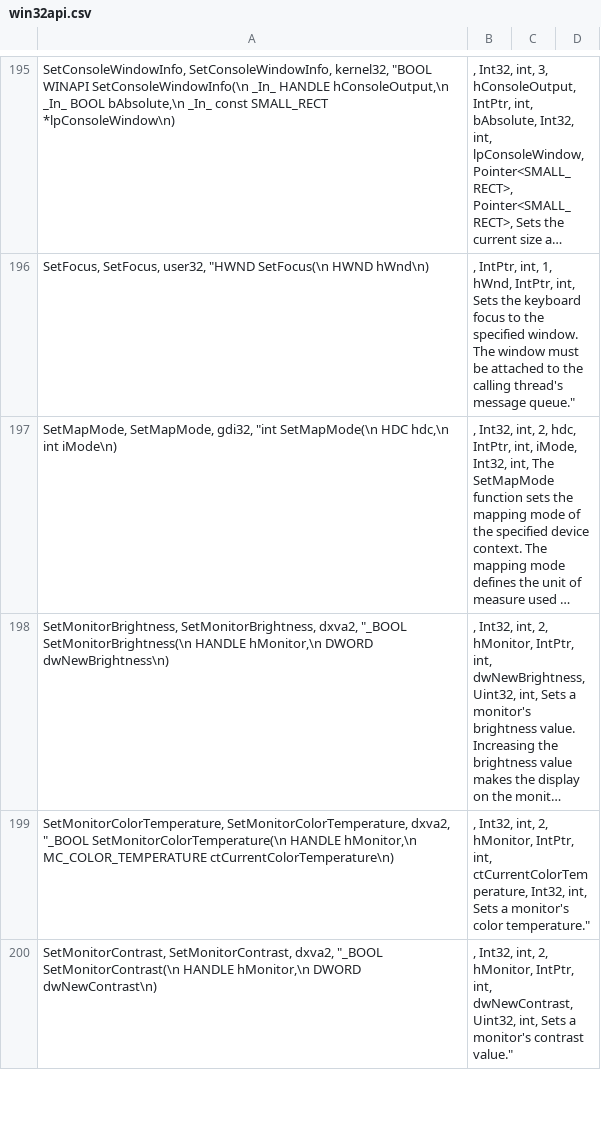
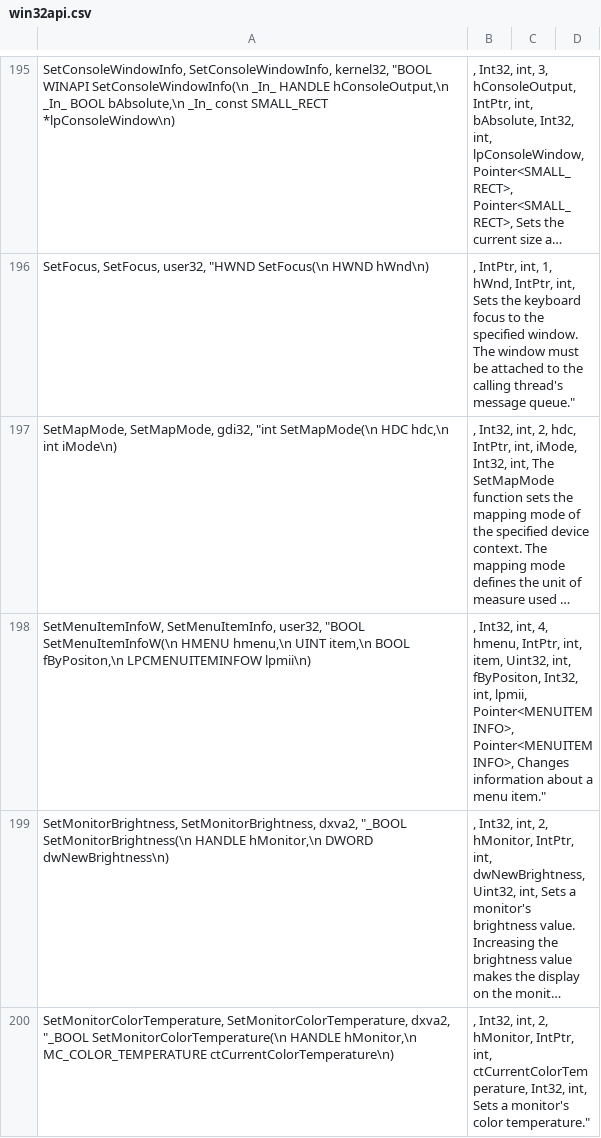
Before and after one commit to halildurmus/win32, a CSV file: tool/win32/win32api.csv, drawn as a sheet; only a part is shown, gaps mark what is left out; the shorter side is filled out with more unchanged rows; long unchanged cells end in …; the diff names each change by its address in the sheet, - before the commit and + after, or states it on an @@ line.

```diff
--- a/tool/win32/win32api.csv
+++ b/tool/win32/win32api.csv
+row 198: SetMenuItemInfoW, SetMenuItemInfo, user32, "BOOL SetMenuItemInfoW(\n HMENU hmenu,\n UINT item,\n BOOL fByPositon,\n LPCMENUITEMINFOW lpmii\n) | , Int32, int, 4, hmenu, IntPtr, int, item, Uint32, int, fByPositon, Int32, int, lpmii, Pointer<MENUITEMINFO>, Pointer<MENUITEMINFO>, Changes information about a menu item."
```
Also changed, not shown: 4 other files.
